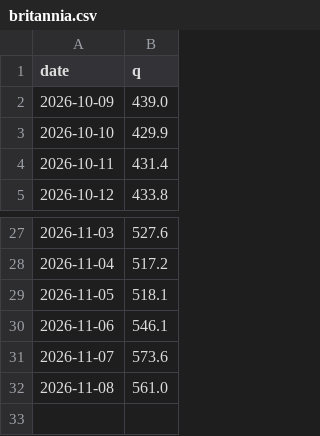
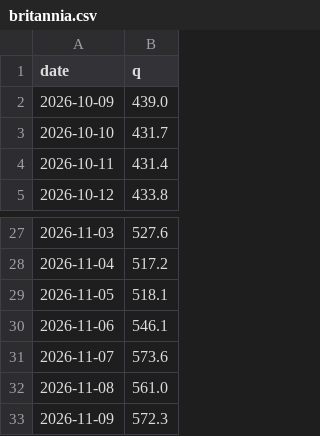
Before and after one commit to mimomimo15/prevision-frontenac, a CSV file: docs/britannia.csv, drawn as a sheet; only a part is shown, gaps mark what is left out.

```diff
--- a/docs/britannia.csv
+++ b/docs/britannia.csv
@@ -2,3 +2,3 @@ date,q
 2026-10-09,439.0
-2026-10-10,429.9
+2026-10-10,431.7
 2026-10-11,431.4
@@ -32 +32,2 @@ date,q
 2026-11-08,561.0
+2026-11-09,572.3
```
Also changed, not shown: docs/forecast_archive.csv, docs/obs_hourly.csv, 4 other files.
